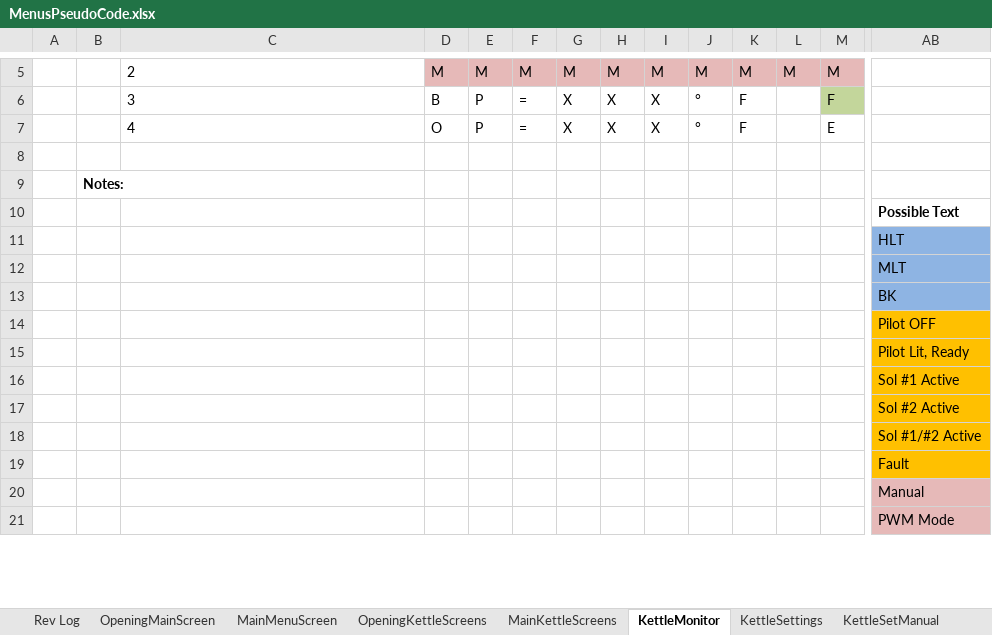
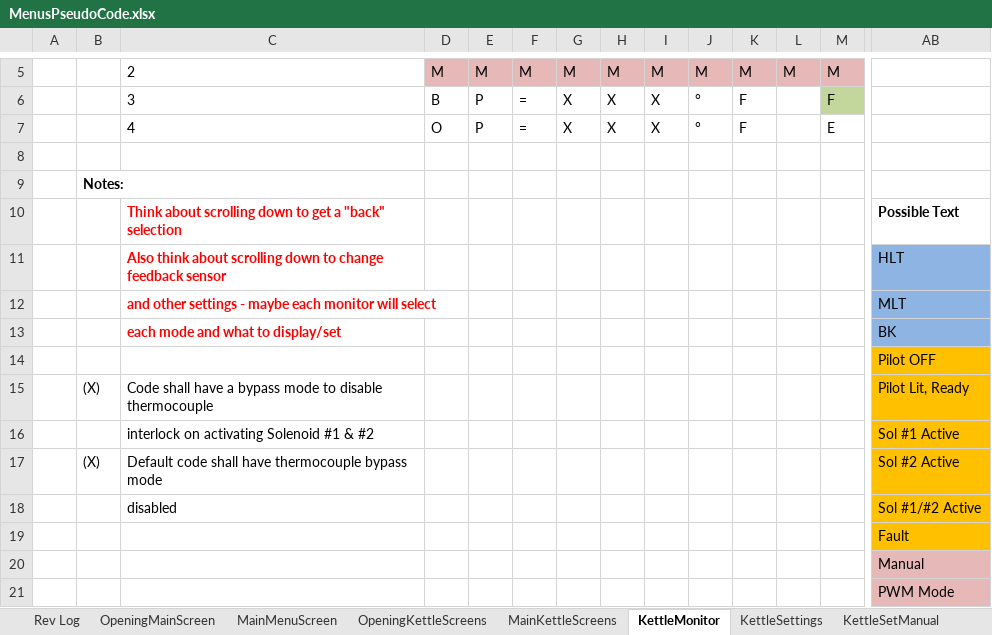
Before and after one commit to Nick1787/Narwhal-Arduino-Code, an Excel workbook: Requirements/MenusPseudoCode.xlsx, sheet KettleMonitor, drawn as a sheet; only a part is shown, gaps mark what is left out; values as stored, in another font and other column widths than the file's, no borders; removed rows and columns are numbered as before the commit, all else as after; rows hold the shown columns only; the diff names each change by its address in the sheet, - before the commit and + after, or states it on an @@ line.

```diff
--- a/Requirements/MenusPseudoCode.xlsx (sheet KettleMonitor)
+++ b/Requirements/MenusPseudoCode.xlsx (sheet KettleMonitor)
-C10: (empty)
+C10: Think about scrolling down to get a "back" selection
-C11: (empty)
+C11: Also think about scrolling down to change feedback sensor
-C12: (empty)
+C12: and other settings - maybe each monitor will select
-C13: (empty)
+C13: each mode and what to display/set
-row 15:  |  |  |  |  |  |  |  |  |  |  |  |  | Pilot Lit, Ready
-row 16:  |  |  |  |  |  |  |  |  |  |  |  |  | Sol #1 Active
-row 17:  |  |  |  |  |  |  |  |  |  |  |  |  | Sol #2 Active
-row 18:  |  |  |  |  |  |  |  |  |  |  |  |  | Sol #1/#2 Active
+row 15:  | (X) | Code shall have a bypass mode to disable thermocouple |  |  |  |  |  |  |  |  |  |  | Pilot Lit, Ready
+row 16:  |  | interlock on activating Solenoid #1 & #2 |  |  |  |  |  |  |  |  |  |  | Sol #1 Active
+row 17:  | (X) | Default code shall have thermocouple bypass mode |  |  |  |  |  |  |  |  |  |  | Sol #2 Active
+row 18:  |  | disabled |  |  |  |  |  |  |  |  |  |  | Sol #1/#2 Active
```
Also changed, not shown: sheet Rev Log, Electrical/Schematic/Electrical Parts List.xlsx, Requirements/FirstFireMenusPseudoCode.xlsx, 1 other file.
